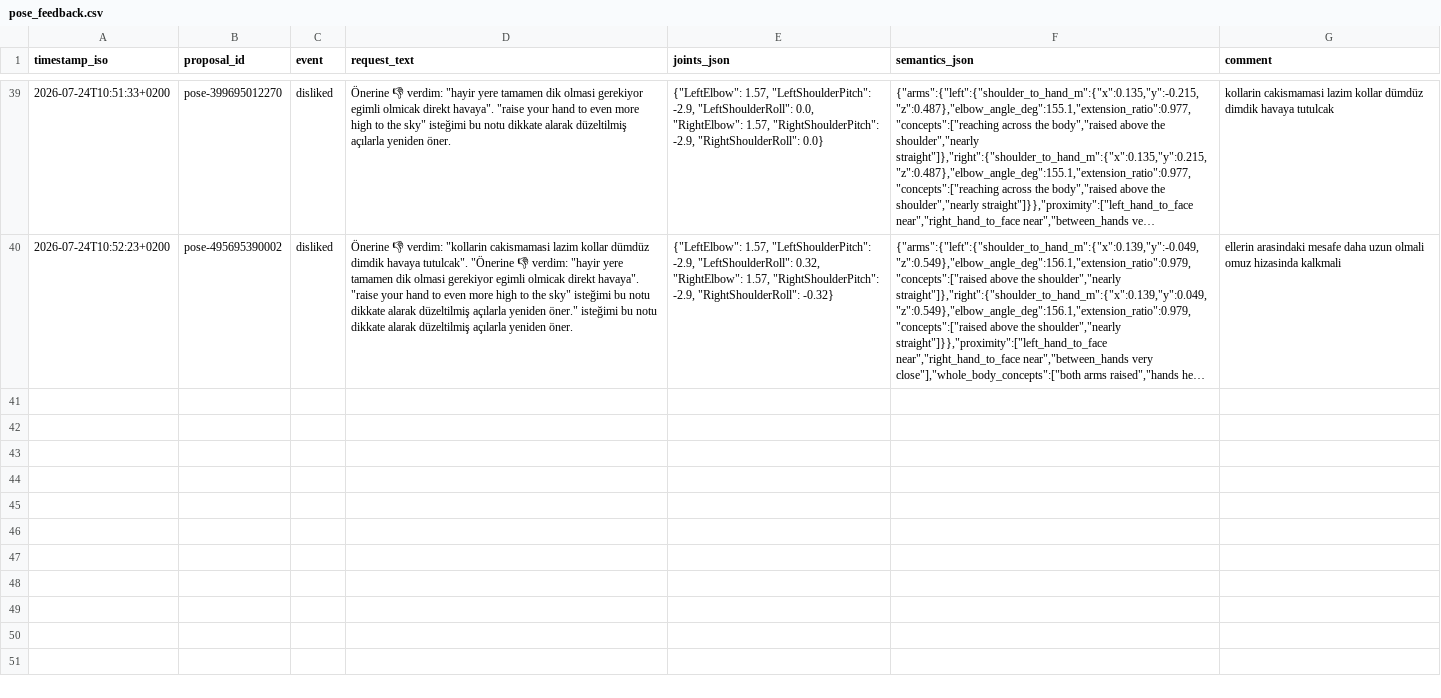
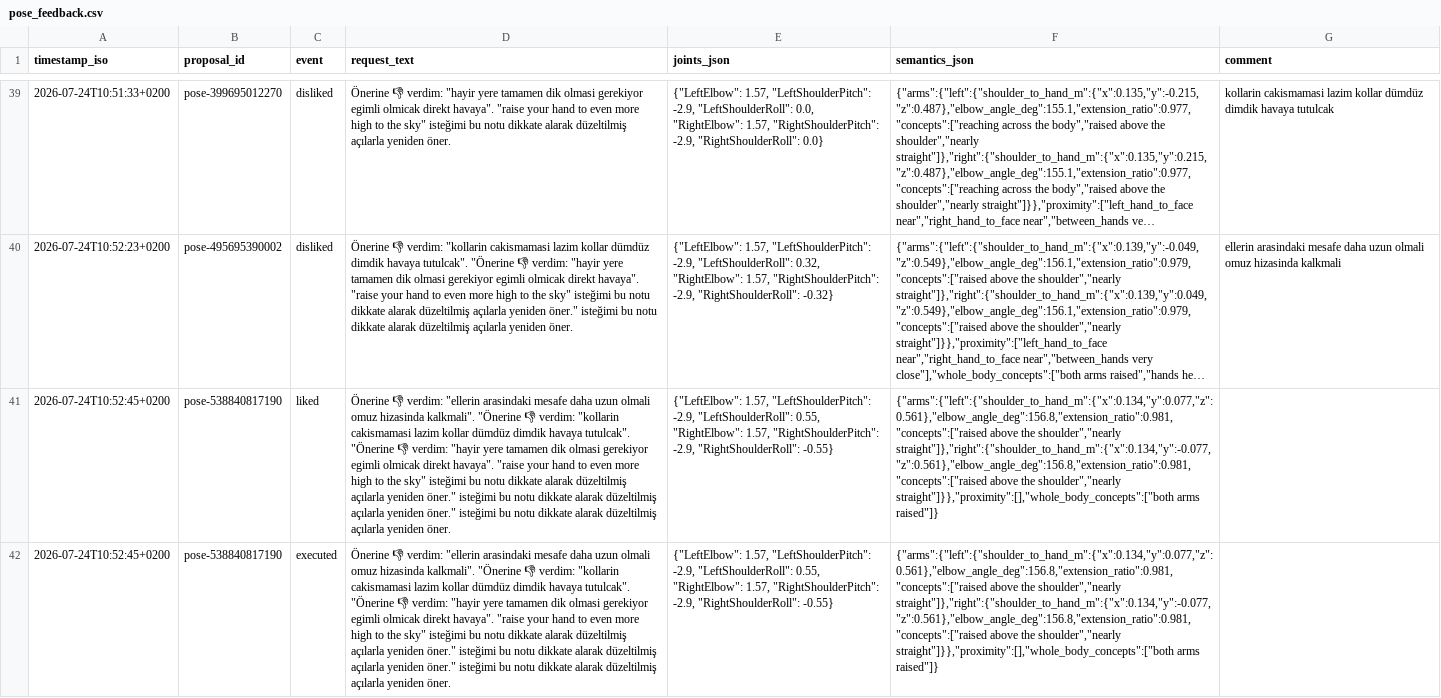
Before and after one commit to cemalhekim/humanoid-robot-gui, a CSV file: data/pose_feedback.csv, drawn as a sheet; only a part is shown, gaps mark what is left out; long unchanged cells end in …; the diff names each change by its address in the sheet, - before the commit and + after, or states it on an @@ line.

Commit message:
Pose feedback data update (auto-sync from robot)

```diff
--- a/data/pose_feedback.csv
+++ b/data/pose_feedback.csv
+row 41: 2026-07-24T10:52:45+0200 | pose-538840817190 | liked | Önerine 👎 verdim: "ellerin arasindaki mesafe daha uzun olmali omuz hizasinda kalkmali". "Önerine 👎 verdim: "kollarin cakismamasi lazim kollar dümdüz dimdik havaya tutulcak". "Önerine 👎 verdim: "hayir yere tamamen dik olmasi gerekiyor egimli olmicak direkt havaya". "raise your hand to even more high to the sky" isteğimi bu notu dikkate alarak düzeltilmiş açılarla yeniden öner." isteğimi bu notu dikkate alarak düzeltilmiş açılarla yeniden öner." isteğimi bu notu dikkate alarak düzeltilmiş açılarla yeniden öner. | {"LeftElbow": 1.57, "LeftShoulderPitch": -2.9, "LeftShoulderRoll": 0.55, "RightElbow": 1.57, "RightShoulderPitch": -2.9, "RightShoulderRoll": -0.55} | {"arms":{"left":{"shoulder_to_hand_m":{"x":0.134,"y":0.077,"z":0.561},"elbow_angle_deg":156.8,"extension_ratio":0.981,"concepts":["raised above the shoulder","nearly straight"]},"right":{"shoulder_to_hand_m":{"x":0.134,"y":-0.077,"z":0.561},"elbow_angle_deg":156.8,"extension_ratio":0.981,"concepts":["raised above the shoulder","nearly straight"]}},"proximity":[],"whole_body_concepts":["both arms raised"]}
+row 42: 2026-07-24T10:52:45+0200 | pose-538840817190 | executed | Önerine 👎 verdim: "ellerin arasindaki mesafe daha uzun olmali omuz hizasinda kalkmali". "Önerine 👎 verdim: "kollarin cakismamasi lazim kollar dümdüz dimdik havaya tutulcak". "Önerine 👎 verdim: "hayir yere tamamen dik olmasi gerekiyor egimli olmicak direkt havaya". "raise your hand to even more high to the sky" isteğimi bu notu dikkate alarak düzeltilmiş açılarla yeniden öner." isteğimi bu notu dikkate alarak düzeltilmiş açılarla yeniden öner." isteğimi bu notu dikkate alarak düzeltilmiş açılarla yeniden öner. | {"LeftElbow": 1.57, "LeftShoulderPitch": -2.9, "LeftShoulderRoll": 0.55, "RightElbow": 1.57, "RightShoulderPitch": -2.9, "RightShoulderRoll": -0.55} | {"arms":{"left":{"shoulder_to_hand_m":{"x":0.134,"y":0.077,"z":0.561},"elbow_angle_deg":156.8,"extension_ratio":0.981,"concepts":["raised above the shoulder","nearly straight"]},"right":{"shoulder_to_hand_m":{"x":0.134,"y":-0.077,"z":0.561},"elbow_angle_deg":156.8,"extension_ratio":0.981,"concepts":["raised above the shoulder","nearly straight"]}},"proximity":[],"whole_body_concepts":["both arms raised"]}
```
